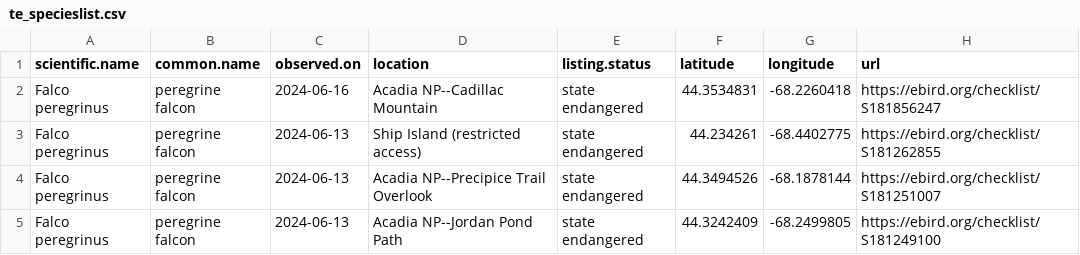
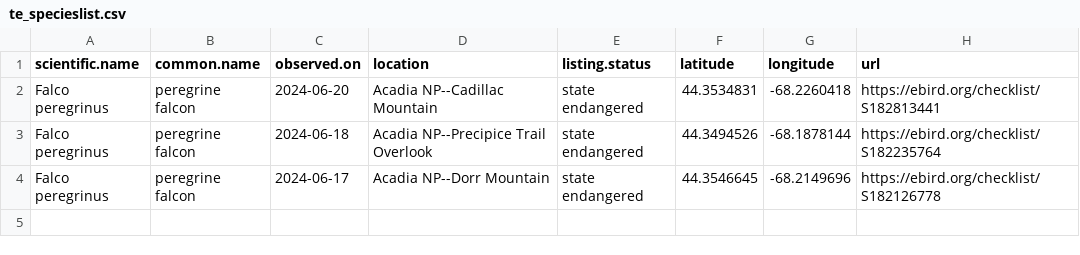
Before and after one commit to Kylelima21/ANP_managers_report, a CSV file: email_alerts/outputs/te_specieslist.csv, drawn as a sheet.

```diff
--- a/email_alerts/outputs/te_specieslist.csv
+++ b/email_alerts/outputs/te_specieslist.csv
@@ -1,5 +1,4 @@
 "scientific.name","common.name","observed.on","location","listing.status","latitude","longitude","url"
-"Falco peregrinus","peregrine falcon",2024-06-16,"Acadia NP--Cadillac Mountain","state endangered",44.3534831,-68.2260418,"https://ebird.org/checklist/S181856247"
-"Falco peregrinus","peregrine falcon",2024-06-13,"Ship Island (restricted access)","state endangered",44.234261,-68.4402775,"https://ebird.org/checklist/S181262855"
-"Falco peregrinus","peregrine falcon",2024-06-13,"Acadia NP--Precipice Trail Overlook","state endangered",44.3494526,-68.1878144,"https://ebird.org/checklist/S181251007"
-"Falco peregrinus","peregrine falcon",2024-06-13,"Acadia NP--Jordan Pond Path","state endangered",44.3242409,-68.2499805,"https://ebird.org/checklist/S181249100"
+"Falco peregrinus","peregrine falcon",2024-06-20,"Acadia NP--Cadillac Mountain","state endangered",44.3534831,-68.2260418,"https://ebird.org/checklist/S182813441"
+"Falco peregrinus","peregrine falcon",2024-06-18,"Acadia NP--Precipice Trail Overlook","state endangered",44.3494526,-68.1878144,"https://ebird.org/checklist/S182235764"
+"Falco peregrinus","peregrine falcon",2024-06-17,"Acadia NP--Dorr Mountain","state endangered",44.3546645,-68.2149696,"https://ebird.org/checklist/S182126778"
```
Also changed, not shown: email_alerts/outputs/invasive_pestslist.csv, email_alerts/outputs/rare_specieslist.csv, 1 other file.
